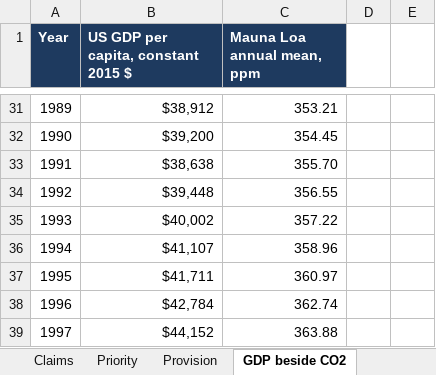
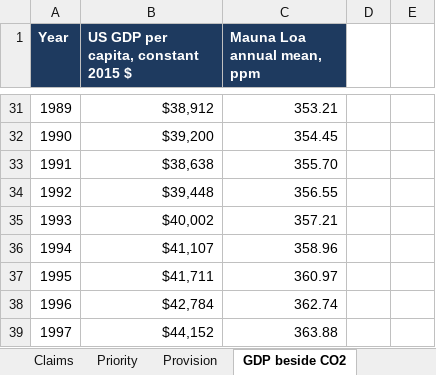
Before and after one commit to jasonpellerin-aisolutionist/livingry-dashboard, an Excel workbook: reports/livingry_dashboard.xlsx, sheet GDP beside CO2, drawn as a sheet; only a part is shown, gaps mark what is left out; values as stored, in another font and other column widths than the file's, no borders; the diff names each change by its address in the sheet, - before the commit and + after, or states it on an @@ line.

```diff
--- a/reports/livingry_dashboard.xlsx (sheet GDP beside CO2)
+++ b/reports/livingry_dashboard.xlsx (sheet GDP beside CO2)
-C35 (Mauna Loa annual mean, ppm): 357.22
+C35 (Mauna Loa annual mean, ppm): 357.21
```
Also changed, not shown: sheet Quality log, sheet Claims, 12 other files.
